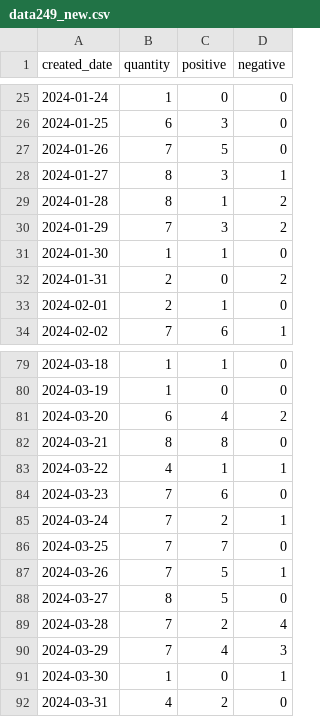
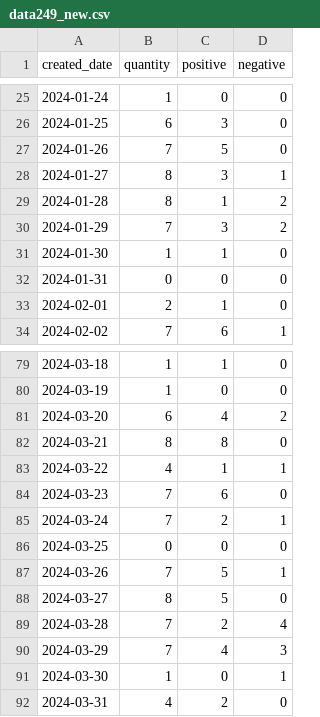
Before and after one commit to reicollamat/capstone-prtech, a CSV file: database/seeders/kimpc_products/data249_new.csv, drawn as a sheet; only a part is shown, gaps mark what is left out; the diff covers the shown part only.

```diff
--- a/database/seeders/kimpc_products/data249_new.csv
+++ b/database/seeders/kimpc_products/data249_new.csv
@@ -31,3 +31,3 @@ created_date,quantity,positive,negative
 2024-01-30,1,1,0
-2024-01-31,2,0,2
+2024-01-31,0,0,0
 2024-02-01,2,1,0
@@ -85,3 +85,3 @@ created_date,quantity,positive,negative
 2024-03-24,7,2,1
-2024-03-25,7,7,0
+2024-03-25,0,0,0
 2024-03-26,7,5,1
```
Also changed, not shown: 30 added rows elsewhere in this file, database/seeders/kimpc_products/data187_new.csv, database/seeders/kimpc_products/data222_new.csv, 2 other files.
